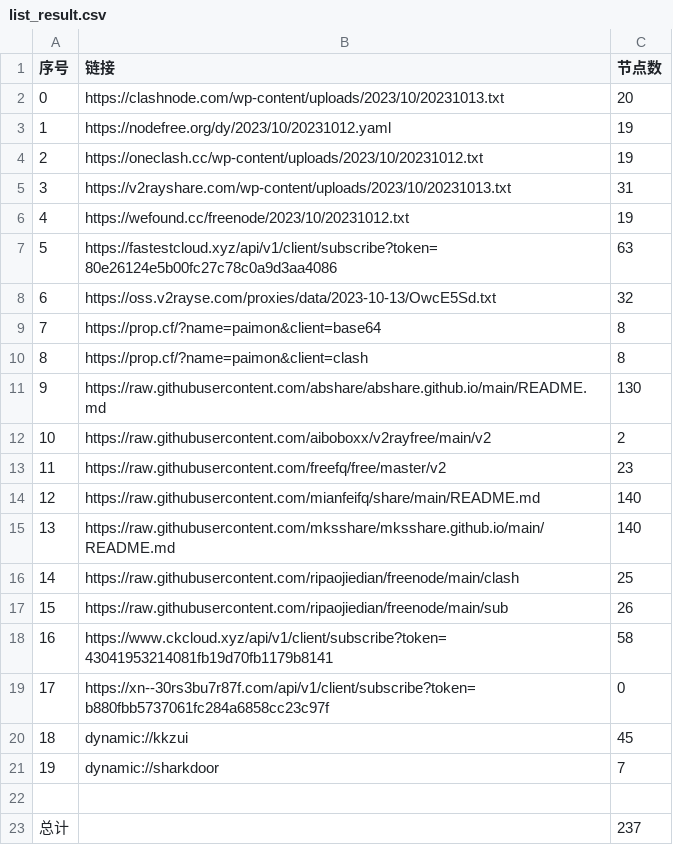
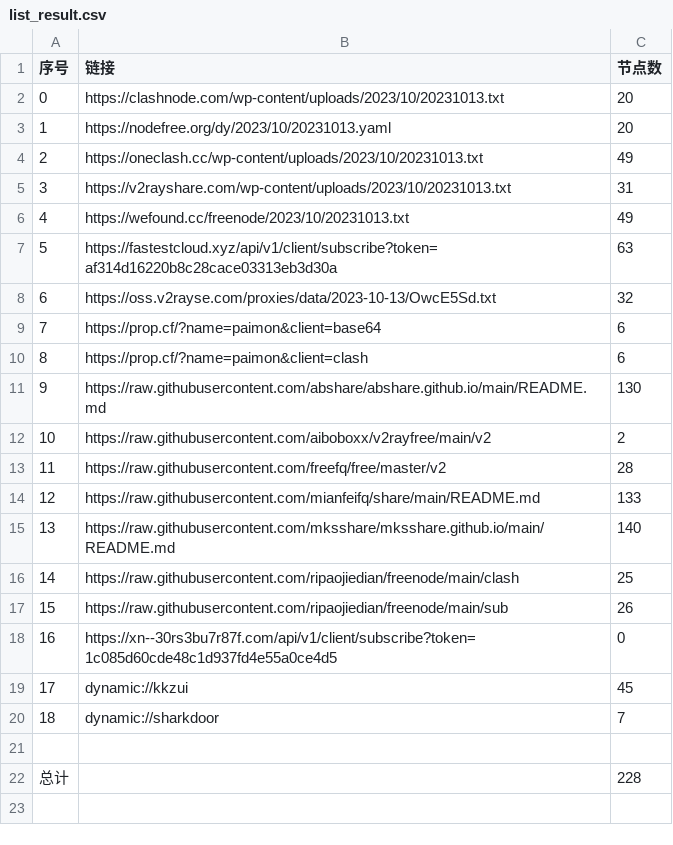
Before and after one commit to WTNLXTBL/Node-Fetch, a CSV file: list_result.csv, drawn as a sheet; removed rows and columns are numbered as before the commit, all else as after; the diff names each change by its address in the sheet, - before the commit and + after, or states it on an @@ line.

```diff
--- a/list_result.csv
+++ b/list_result.csv
-row 3: 1 | https://nodefree.org/dy/2023/10/20231012.yaml | 19
-row 4: 2 | https://oneclash.cc/wp-content/uploads/2023/10/20231012.txt | 19
+row 3: 1 | https://nodefree.org/dy/2023/10/20231013.yaml | 20
+row 4: 2 | https://oneclash.cc/wp-content/uploads/2023/10/20231013.txt | 49
-row 6: 4 | https://wefound.cc/freenode/2023/10/20231012.txt | 19
+row 6: 4 | https://wefound.cc/freenode/2023/10/20231013.txt | 49
-B7 (链接): https://fastestcloud.xyz/api/v1/client/subscribe?token=80e26124e5b00fc27c78c0a9d3aa4086
+B7 (链接): https://fastestcloud.xyz/api/v1/client/subscribe?token=af314d16220b8c28cace03313eb3d30a
-C9:C10 (节点数): 8
+C9:C10 (节点数): 6
-C13 (节点数): 23
+C13 (节点数): 28
-C14 (节点数): 140
+C14 (节点数): 133
-row 18: 16 | https://www.ckcloud.xyz/api/v1/client/subscribe?token=43041953214081fb19d70fb1179b8141 | 58
@@ column A (序号) renumbered between rows 18 and 20 @@
-B18 (链接): https://xn--30rs3bu7r87f.com/api/v1/client/subscribe?token=b880fbb5737061fc284a6858cc23c97f
+B18 (链接): https://xn--30rs3bu7r87f.com/api/v1/client/subscribe?token=1c085d60cde48c1d937fd4e55a0ce4d5
-C22 (节点数): 237
+C22 (节点数): 228
```
Also changed, not shown: 14 other files.
